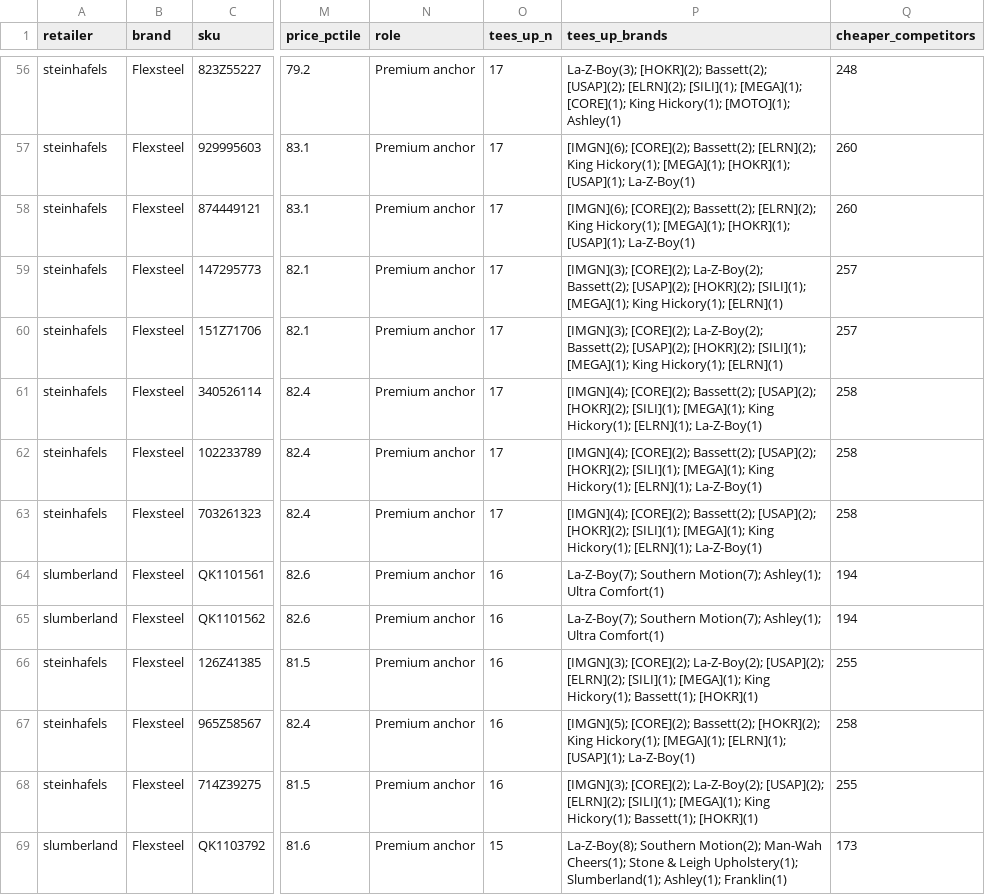
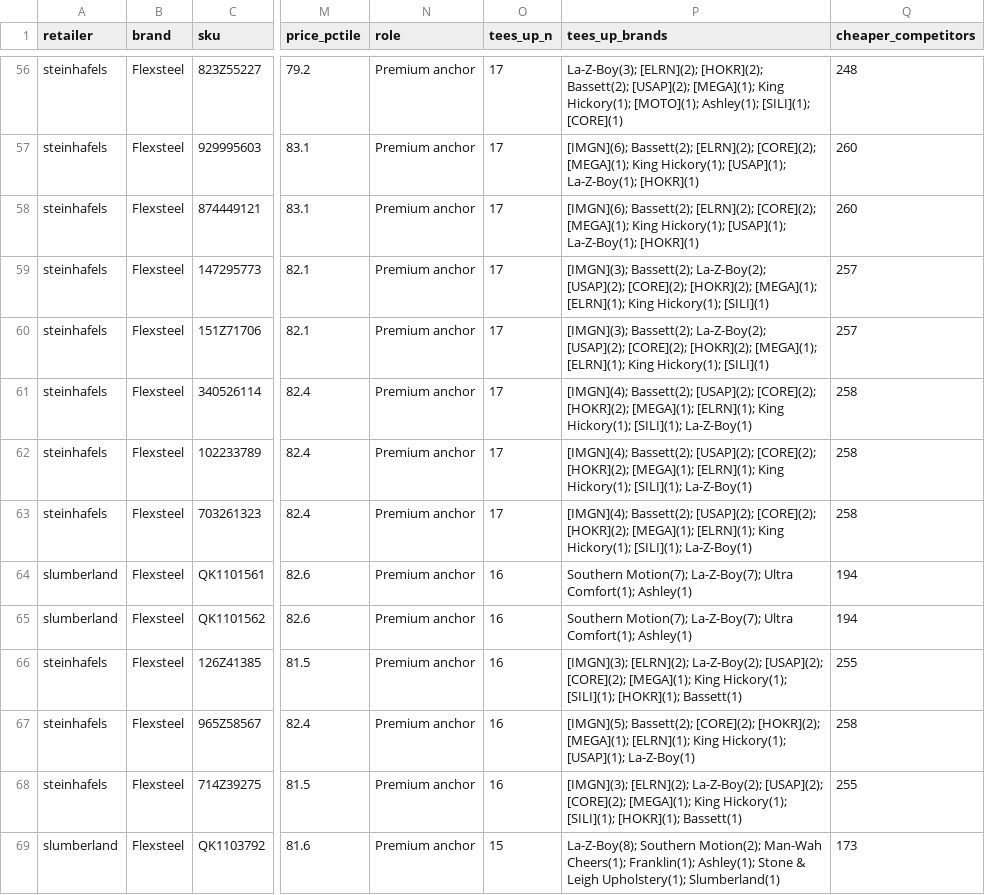
Before and after one commit to drcarls/vols, a CSV file: lazyboy_analysis/data/teeup_flexsteel.csv, drawn as a sheet; only a part is shown, gaps mark what is left out; the diff covers the shown part only; the diff names each change by its address in the sheet, - before the commit and + after, or states it on an @@ line.

```diff
--- a/lazyboy_analysis/data/teeup_flexsteel.csv
+++ b/lazyboy_analysis/data/teeup_flexsteel.csv
-P56 (tees_up_brands): La-Z-Boy(3); [HOKR](2); Bassett(2); [USAP](2); [ELRN](2); [SILI](1); [MEGA](1); [CORE](1); King Hickory(1); [MOTO](1); Ashley(1)
+P56 (tees_up_brands): La-Z-Boy(3); [ELRN](2); [HOKR](2); Bassett(2); [USAP](2); [MEGA](1); King Hickory(1); [MOTO](1); Ashley(1); [SILI](1); [CORE](1)
-P57:P58 (tees_up_brands): [IMGN](6); [CORE](2); Bassett(2); [ELRN](2); King Hickory(1); [MEGA](1); [HOKR](1); [USAP](1); La-Z-Boy(1)
+P57:P58 (tees_up_brands): [IMGN](6); Bassett(2); [ELRN](2); [CORE](2); [MEGA](1); King Hickory(1); [USAP](1); La-Z-Boy(1); [HOKR](1)
-P59:P60 (tees_up_brands): [IMGN](3); [CORE](2); La-Z-Boy(2); Bassett(2); [USAP](2); [HOKR](2); [SILI](1); [MEGA](1); King Hickory(1); [ELRN](1)
+P59:P60 (tees_up_brands): [IMGN](3); Bassett(2); La-Z-Boy(2); [USAP](2); [CORE](2); [HOKR](2); [MEGA](1); [ELRN](1); King Hickory(1); [SILI](1)
-P61:P63 (tees_up_brands): [IMGN](4); [CORE](2); Bassett(2); [USAP](2); [HOKR](2); [SILI](1); [MEGA](1); King Hickory(1); [ELRN](1); La-Z-Boy(1)
+P61:P63 (tees_up_brands): [IMGN](4); Bassett(2); [USAP](2); [CORE](2); [HOKR](2); [MEGA](1); [ELRN](1); King Hickory(1); [SILI](1); La-Z-Boy(1)
-P64:P65 (tees_up_brands): La-Z-Boy(7); Southern Motion(7); Ashley(1); Ultra Comfort(1)
+P64:P65 (tees_up_brands): Southern Motion(7); La-Z-Boy(7); Ultra Comfort(1); Ashley(1)
-P66 (tees_up_brands): [IMGN](3); [CORE](2); La-Z-Boy(2); [USAP](2); [ELRN](2); [SILI](1); [MEGA](1); King Hickory(1); Bassett(1); [HOKR](1)
+P66 (tees_up_brands): [IMGN](3); [ELRN](2); La-Z-Boy(2); [USAP](2); [CORE](2); [MEGA](1); King Hickory(1); [SILI](1); [HOKR](1); Bassett(1)
-P67 (tees_up_brands): [IMGN](5); [CORE](2); Bassett(2); [HOKR](2); King Hickory(1); [MEGA](1); [ELRN](1); [USAP](1); La-Z-Boy(1)
+P67 (tees_up_brands): [IMGN](5); Bassett(2); [CORE](2); [HOKR](2); [MEGA](1); [ELRN](1); King Hickory(1); [USAP](1); La-Z-Boy(1)
-P68 (tees_up_brands): [IMGN](3); [CORE](2); La-Z-Boy(2); [USAP](2); [ELRN](2); [SILI](1); [MEGA](1); King Hickory(1); Bassett(1); [HOKR](1)
+P68 (tees_up_brands): [IMGN](3); [ELRN](2); La-Z-Boy(2); [USAP](2); [CORE](2); [MEGA](1); King Hickory(1); [SILI](1); [HOKR](1); Bassett(1)
-P69 (tees_up_brands): …Man-Wah Cheers(1); Stone & Leigh Upholstery(1); Slumberland(1); Ashley(1); Franklin(1)
+P69 (tees_up_brands): …Man-Wah Cheers(1); Franklin(1); Ashley(1); Stone & Leigh Upholstery(1); Slumberland(1)
```
Also changed, not shown: 95 edited cells elsewhere in this file, 1 other file.
